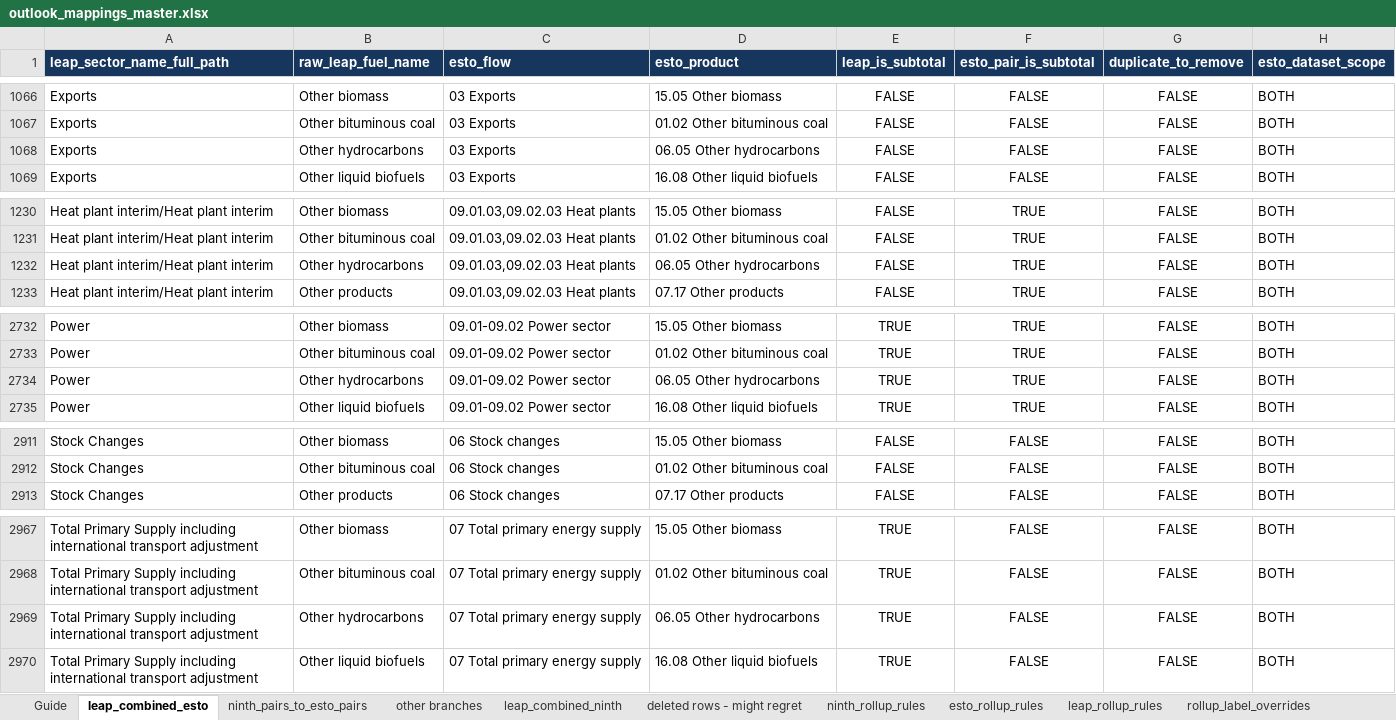
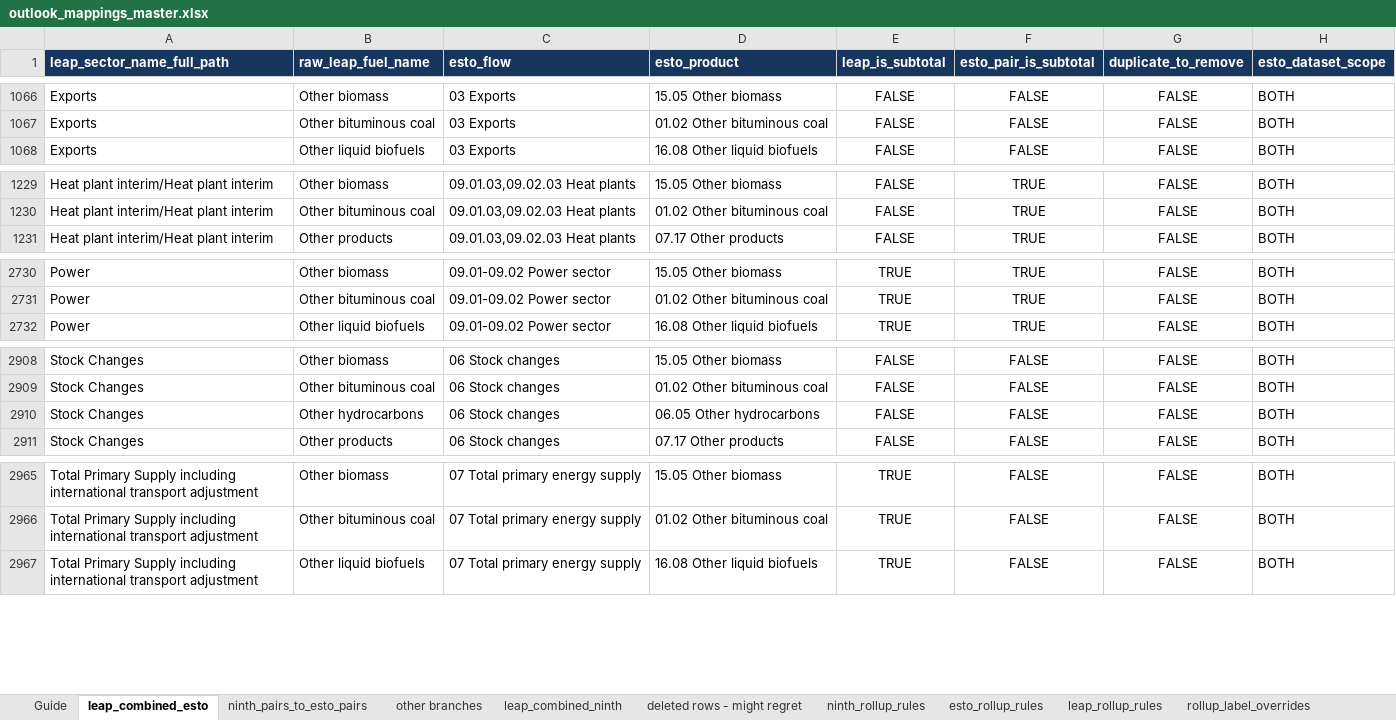
Before and after one commit to asia-pacific-energy-research-centre/leap_mappings, an Excel workbook: config/outlook_mappings_master.xlsx, sheet leap_combined_esto, drawn as a sheet; only a part is shown, gaps mark what is left out; values as stored, in another font and other column widths than the file's, no borders; removed rows and columns are numbered as before the commit, all else as after; the diff covers the shown part only; the diff names each change by its address in the sheet, - before the commit and + after, or states it on an @@ line.

```diff
--- a/config/outlook_mappings_master.xlsx (sheet leap_combined_esto)
+++ b/config/outlook_mappings_master.xlsx (sheet leap_combined_esto)
-row 1068: Exports | Other hydrocarbons | 03 Exports | 06.05 Other hydrocarbons | FALSE | FALSE | FALSE | BOTH
-row 1232: Heat plant interim/Heat plant interim | Other hydrocarbons | 09.01.03,09.02.03 Heat plants | 06.05 Other hydrocarbons | FALSE | TRUE | FALSE | BOTH
-row 2734: Power | Other hydrocarbons | 09.01-09.02 Power sector | 06.05 Other hydrocarbons | TRUE | TRUE | FALSE | BOTH
+row 2910: Stock Changes | Other hydrocarbons | 06 Stock changes | 06.05 Other hydrocarbons | FALSE | FALSE | FALSE | BOTH
-row 2969: Total Primary Supply including international transport adjustment | Other hydrocarbons | 07 Total primary energy supply | 06.05 Other hydrocarbons | TRUE | FALSE | FALSE | BOTH
```
Also changed, not shown: 1 removed row elsewhere in this sheet, sheet leap_rollup_rules, sheet leap_combined_ninth, config/outlook_mappings_single_axis.xlsx, 5 other files.
